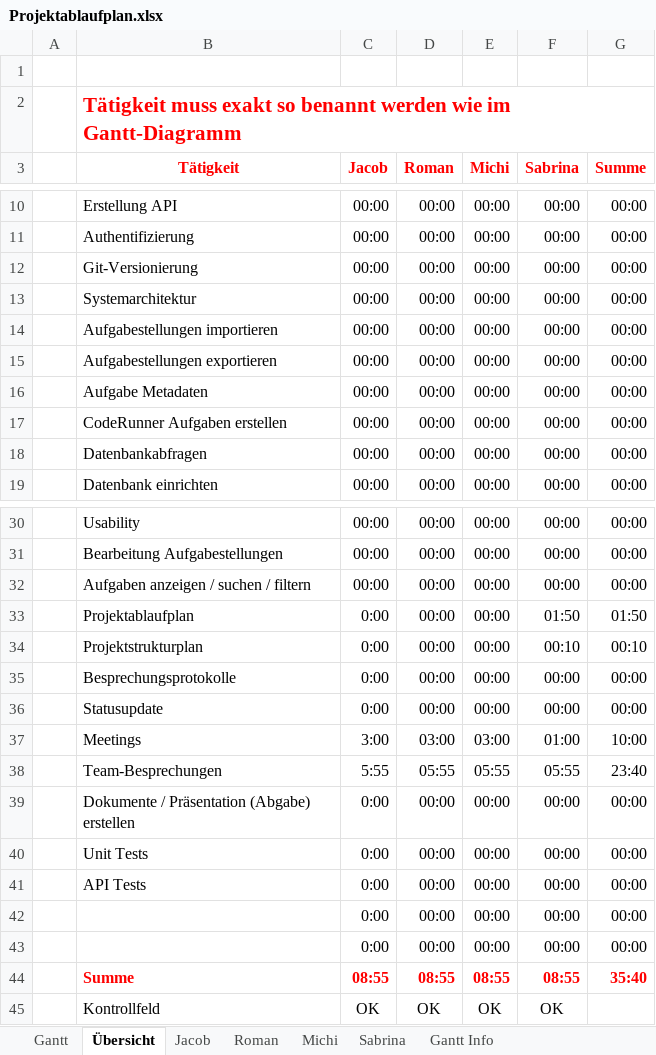
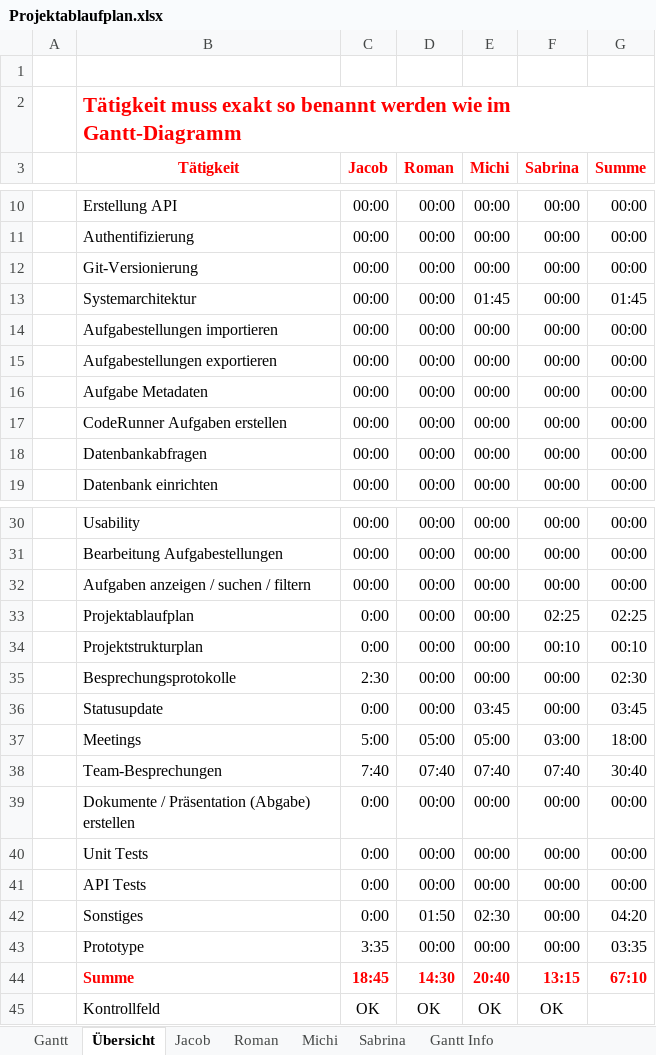
Before and after one commit to kjubie/coderunner, an Excel workbook: doc/Projektablaufplan.xlsx, sheet Übersicht, drawn as a sheet; only a part is shown, gaps mark what is left out; values as stored, in another font and other column widths than the file's, no borders; charts and pictures and conditional formats not drawn; removed rows and columns are numbered as before the commit, all else as after; the diff names each change by its address in the sheet, - before the commit and + after, or states it on an @@ line.

```diff
--- a/doc/Projektablaufplan.xlsx (sheet Übersicht)
+++ b/doc/Projektablaufplan.xlsx (sheet Übersicht)
-E13 (Michi): 00:00
+E13 (Michi): 01:45
-G13 (Summe): 00:00
+G13 (Summe): 01:45
-F33 (Sabrina): 01:50
+F33 (Sabrina): 02:25
-G33 (Summe): 01:50
+G33 (Summe): 02:25
-C35 (Jacob): 0:00
+C35 (Jacob): 2:30
-G35 (Summe): 00:00
+G35 (Summe): 02:30
-E36 (Michi): 00:00
+E36 (Michi): 03:45
-G36 (Summe): 00:00
+G36 (Summe): 03:45
-C37 (Jacob): 3:00
+C37 (Jacob): 5:00
-D37 (Roman): 03:00
+D37 (Roman): 05:00
-E37 (Michi): 03:00
+E37 (Michi): 05:00
-F37 (Sabrina): 01:00
+F37 (Sabrina): 03:00
-G37 (Summe): 10:00
+G37 (Summe): 18:00
-C38 (Jacob): 5:55
+C38 (Jacob): 7:40
-D38 (Roman): 05:55
+D38 (Roman): 07:40
-E38 (Michi): 05:55
+E38 (Michi): 07:40
-F38 (Sabrina): 05:55
+F38 (Sabrina): 07:40
-G38 (Summe): 23:40
+G38 (Summe): 30:40
-row 42:  |  | 0:00 | 00:00 | 00:00 | 00:00 | 00:00
+row 42:  | Sonstiges | 0:00 | 01:50 | 02:30 | 00:00 | 04:20
-B43 (Tätigkeit): (empty)
+B43 (Tätigkeit): Prototype
-C43 (Jacob): 0:00
+C43 (Jacob): 3:35
-G43 (Summe): 00:00
+G43 (Summe): 03:35
-C44 (Jacob): 08:55
+C44 (Jacob): 18:45
-D44 (Roman): 08:55
+D44 (Roman): 14:30
-E44 (Michi): 08:55
+E44 (Michi): 20:40
-F44 (Sabrina): 08:55
+F44 (Sabrina): 13:15
-G44 (Summe): 35:40
+G44 (Summe): 67:10
```
Also changed, not shown: sheet Michi, sheet Jacob, sheet Roman, sheet Sabrina, sheet Gantt, formulas that keep their value, charts or pictures.
